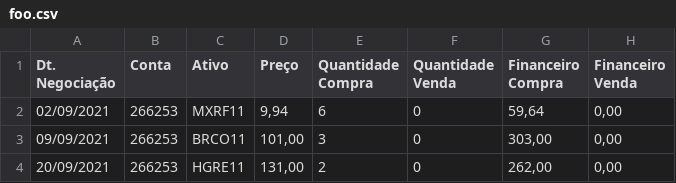
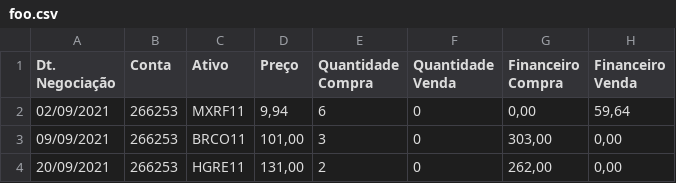
Before and after one commit to josielrocha/my-assets, a CSV file: data/nuinvest/foo.csv, drawn as a sheet.

```diff
--- a/data/nuinvest/foo.csv
+++ b/data/nuinvest/foo.csv
@@ -1,3 +1,3 @@
 Dt. Negociação;Conta;Ativo;Preço;Quantidade Compra;Quantidade Venda;Financeiro Compra;Financeiro Venda
-02/09/2021;266253;MXRF11;9,94;6;0;59,64;0,00
+02/09/2021;266253;MXRF11;9,94;6;0;0,00;59,64
 09/09/2021;266253;BRCO11;101,00;3;0;303,00;0,00
```
Also changed, not shown: 1 other file.
